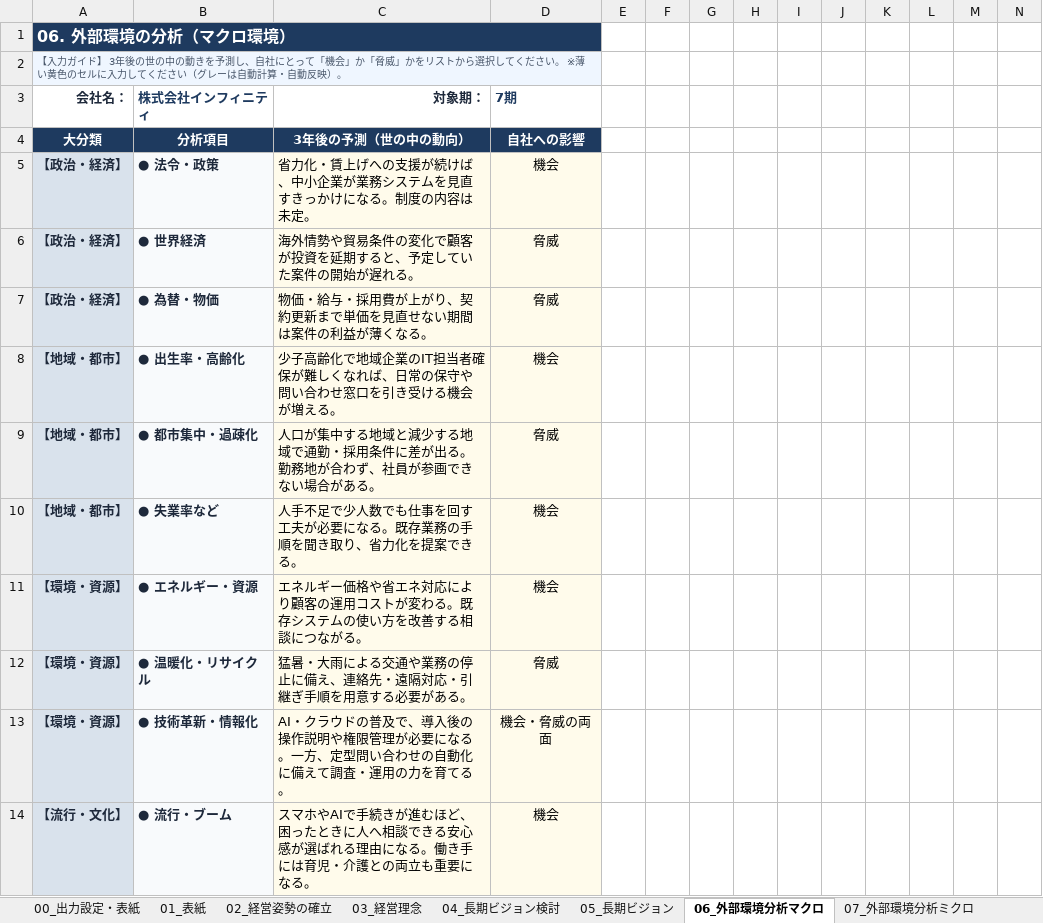
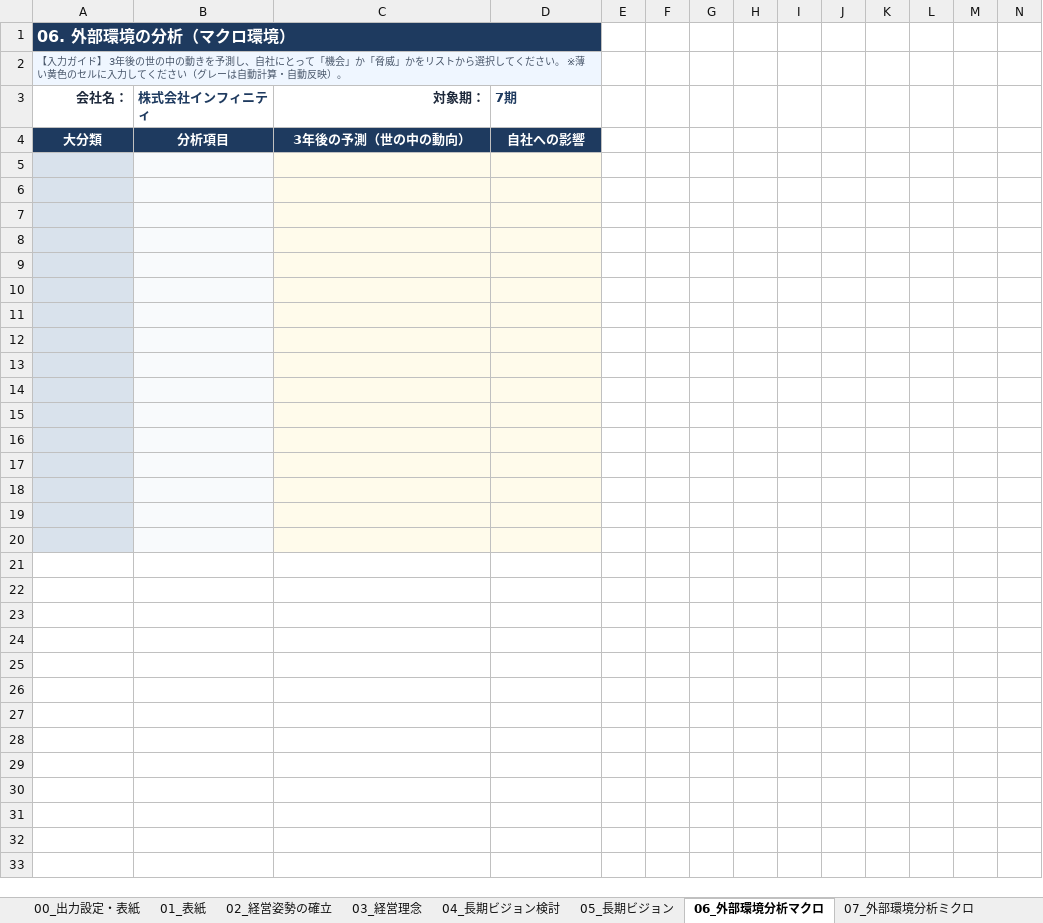
Before and after one commit to DiCE-nakataku/keiei-shishin, an Excel workbook: downloads/経営指針書_ベースシート.xlsx, sheet 06_外部環境分析マクロ, drawn as a sheet; only a part is shown; values as stored, in another font and other column widths than the file's, no borders; rows hold the shown columns only; the diff names each change by its address in the sheet, - before the commit and + after, or states it on an @@ line.

```diff
--- a/downloads/経営指針書_ベースシート.xlsx (sheet 06_外部環境分析マクロ)
+++ b/downloads/経営指針書_ベースシート.xlsx (sheet 06_外部環境分析マクロ)
-row 5: 【政治・経済】 | ● 法令・政策 | 省力化・賃上げへの支援が続けば、中小企業が業務システムを見直すきっかけになる。制度の内容は未定。 | 機会
+row 5: (empty)
-row 6: 【政治・経済】 | ● 世界経済 | 海外情勢や貿易条件の変化で顧客が投資を延期すると、予定していた案件の開始が遅れる。 | 脅威
+row 6: (empty)
-row 7: 【政治・経済】 | ● 為替・物価 | 物価・給与・採用費が上がり、契約更新まで単価を見直せない期間は案件の利益が薄くなる。 | 脅威
+row 7: (empty)
-row 8: 【地域・都市】 | ● 出生率・高齢化 | 少子高齢化で地域企業のIT担当者確保が難しくなれば、日常の保守や問い合わせ窓口を引き受ける機会が増える。 | 機会
+row 8: (empty)
-row 9: 【地域・都市】 | ● 都市集中・過疎化 | 人口が集中する地域と減少する地域で通勤・採用条件に差が出る。勤務地が合わず、社員が参画できない場合がある。 | 脅威
+row 9: (empty)
-row 10: 【地域・都市】 | ● 失業率など | 人手不足で少人数でも仕事を回す工夫が必要になる。既存業務の手順を聞き取り、省力化を提案できる。 | 機会
+row 10: (empty)
-row 11: 【環境・資源】 | ● エネルギー・資源 | エネルギー価格や省エネ対応により顧客の運用コストが変わる。既存システムの使い方を改善する相談につながる。 | 機会
+row 11: (empty)
-row 12: 【環境・資源】 | ● 温暖化・リサイクル | 猛暑・大雨による交通や業務の停止に備え、連絡先・遠隔対応・引継ぎ手順を用意する必要がある。 | 脅威
+row 12: (empty)
-row 13: 【環境・資源】 | ● 技術革新・情報化 | AI・クラウドの普及で、導入後の操作説明や権限管理が必要になる。一方、定型問い合わせの自動化に備えて調査・運用の力を育てる。 | 機会・脅威の両面
+row 13: (empty)
-row 14: 【流行・文化】 | ● 流行・ブーム | スマホやAIで手続きが進むほど、困ったときに人へ相談できる安心感が選ばれる理由になる。働き手には育児・介護との両立も重要になる。 | 機会
+row 14: (empty)
+row 15: (empty)
+row 16: (empty)
+row 17: (empty)
+row 18: (empty)
+row 19: (empty)
+row 20: (empty)
```
Also changed, not shown: sheet 16_行動計画, sheet 10_課題抽出, sheet 07_外部環境分析ミクロ, sheet 08_自社の強み弱み, sheet 12_変動損益計算書, sheet 14_利益資金計画検討表②, 11 more sheets, hidden cells, downloads/サンプル製作所_入力例.xlsx, 10 other files.
